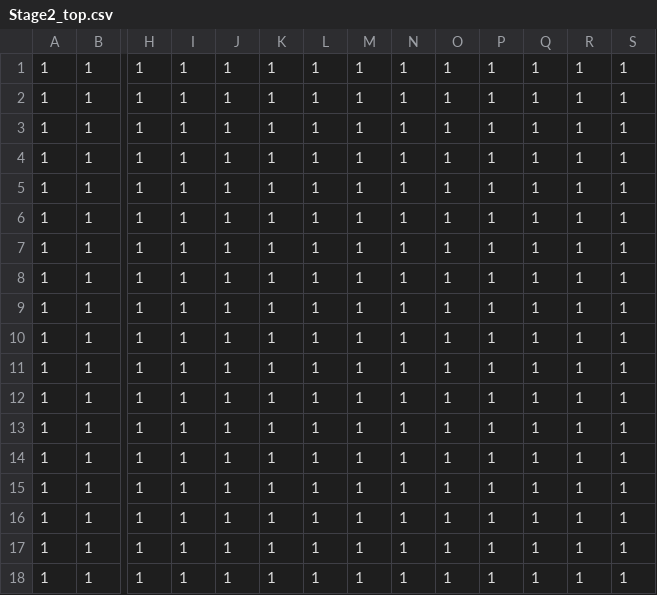
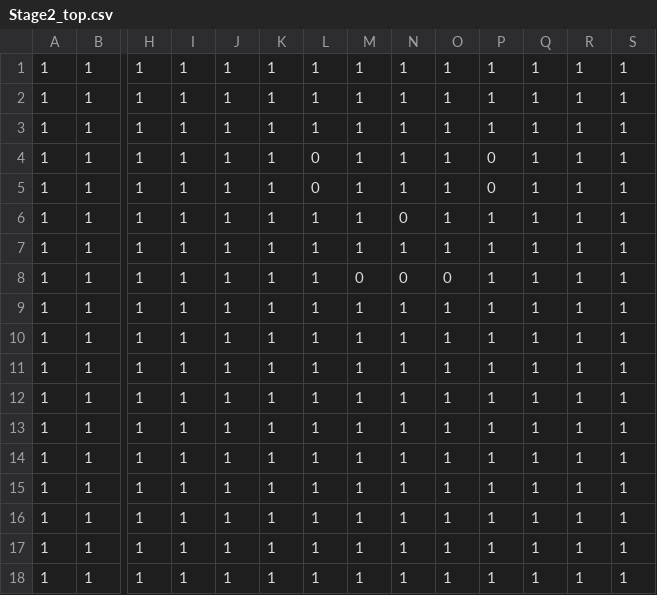
Before and after one commit to yatatase-ux/Portfolio-3, a CSV file: StageInfo/CSV/Stage2_top.csv, drawn as a sheet; only a part is shown, gaps mark what is left out; removed rows and columns are numbered as before the commit, all else as after; rows hold the shown columns only; the diff names each change by its address in the sheet, - before the commit and + after, or states it on an @@ line.

```diff
--- a/StageInfo/CSV/Stage2_top.csv
+++ b/StageInfo/CSV/Stage2_top.csv
+row 4: 1 | 1 | 1 | 1 | 1 | 1 | 0 | 1 | 1 | 1 | 0 | 1 | 1 | 1
+row 5: 1 | 1 | 1 | 1 | 1 | 1 | 0 | 1 | 1 | 1 | 0 | 1 | 1 | 1
+row 6: 1 | 1 | 1 | 1 | 1 | 1 | 1 | 1 | 0 | 1 | 1 | 1 | 1 | 1
-M8: 1
+M8: 0
-N8: 1
+N8: 0
-O8: 1
+O8: 0
-row 6: 1 | 1 | 1 | 1 | 1 | 1 | 1 | 1 | 1 | 1 | 1 | 1 | 1 | 1
-row 7: 1 | 1 | 1 | 1 | 1 | 1 | 1 | 1 | 1 | 1 | 1 | 1 | 1 | 1
-row 8: 1 | 1 | 1 | 1 | 1 | 1 | 1 | 1 | 1 | 1 | 1 | 1 | 1 | 1
```
Also changed, not shown: StageInfo/CSV/Stage2_side.csv, 15 other files.
